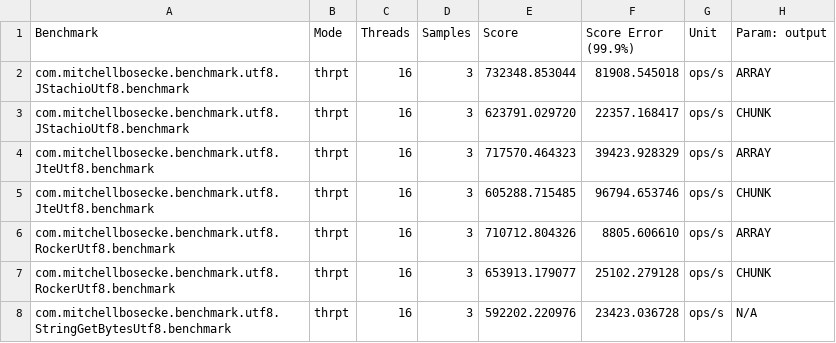
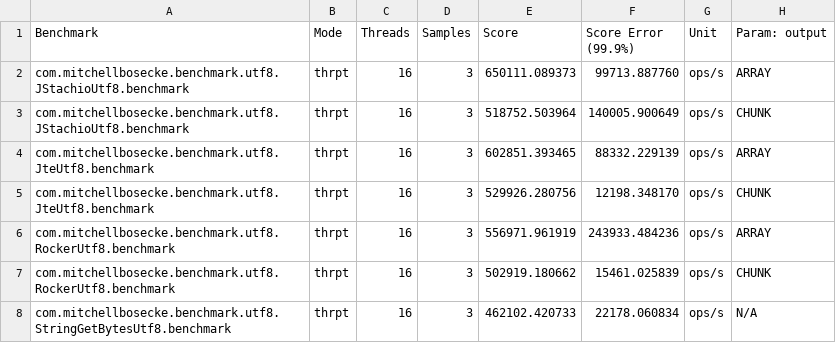
Before and after one commit to byronka/template-benchmark, a CSV file: results-utf8.csv, drawn as a sheet.

Commit message:
JStachio benchmark create output twice!

```diff
--- a/results-utf8.csv
+++ b/results-utf8.csv
@@ -1,8 +1,8 @@
 "Benchmark","Mode","Threads","Samples","Score","Score Error (99.9%)","Unit","Param: output"
-"com.mitchellbosecke.benchmark.utf8.JStachioUtf8.benchmark","thrpt",16,3,732348.853044,81908.545018,"ops/s",ARRAY
-"com.mitchellbosecke.benchmark.utf8.JStachioUtf8.benchmark","thrpt",16,3,623791.029720,22357.168417,"ops/s",CHUNK
-"com.mitchellbosecke.benchmark.utf8.JteUtf8.benchmark","thrpt",16,3,717570.464323,39423.928329,"ops/s",ARRAY
-"com.mitchellbosecke.benchmark.utf8.JteUtf8.benchmark","thrpt",16,3,605288.715485,96794.653746,"ops/s",CHUNK
-"com.mitchellbosecke.benchmark.utf8.RockerUtf8.benchmark","thrpt",16,3,710712.804326,8805.606610,"ops/s",ARRAY
-"com.mitchellbosecke.benchmark.utf8.RockerUtf8.benchmark","thrpt",16,3,653913.179077,25102.279128,"ops/s",CHUNK
-"com.mitchellbosecke.benchmark.utf8.StringGetBytesUtf8.benchmark","thrpt",16,3,592202.220976,23423.036728,"ops/s",N/A
+"com.mitchellbosecke.benchmark.utf8.JStachioUtf8.benchmark","thrpt",16,3,650111.089373,99713.887760,"ops/s",ARRAY
+"com.mitchellbosecke.benchmark.utf8.JStachioUtf8.benchmark","thrpt",16,3,518752.503964,140005.900649,"ops/s",CHUNK
+"com.mitchellbosecke.benchmark.utf8.JteUtf8.benchmark","thrpt",16,3,602851.393465,88332.229139,"ops/s",ARRAY
+"com.mitchellbosecke.benchmark.utf8.JteUtf8.benchmark","thrpt",16,3,529926.280756,12198.348170,"ops/s",CHUNK
+"com.mitchellbosecke.benchmark.utf8.RockerUtf8.benchmark","thrpt",16,3,556971.961919,243933.484236,"ops/s",ARRAY
+"com.mitchellbosecke.benchmark.utf8.RockerUtf8.benchmark","thrpt",16,3,502919.180662,15461.025839,"ops/s",CHUNK
+"com.mitchellbosecke.benchmark.utf8.StringGetBytesUtf8.benchmark","thrpt",16,3,462102.420733,22178.060834,"ops/s",N/A
```
Also changed, not shown: results-ascii.csv, 4 other files.
